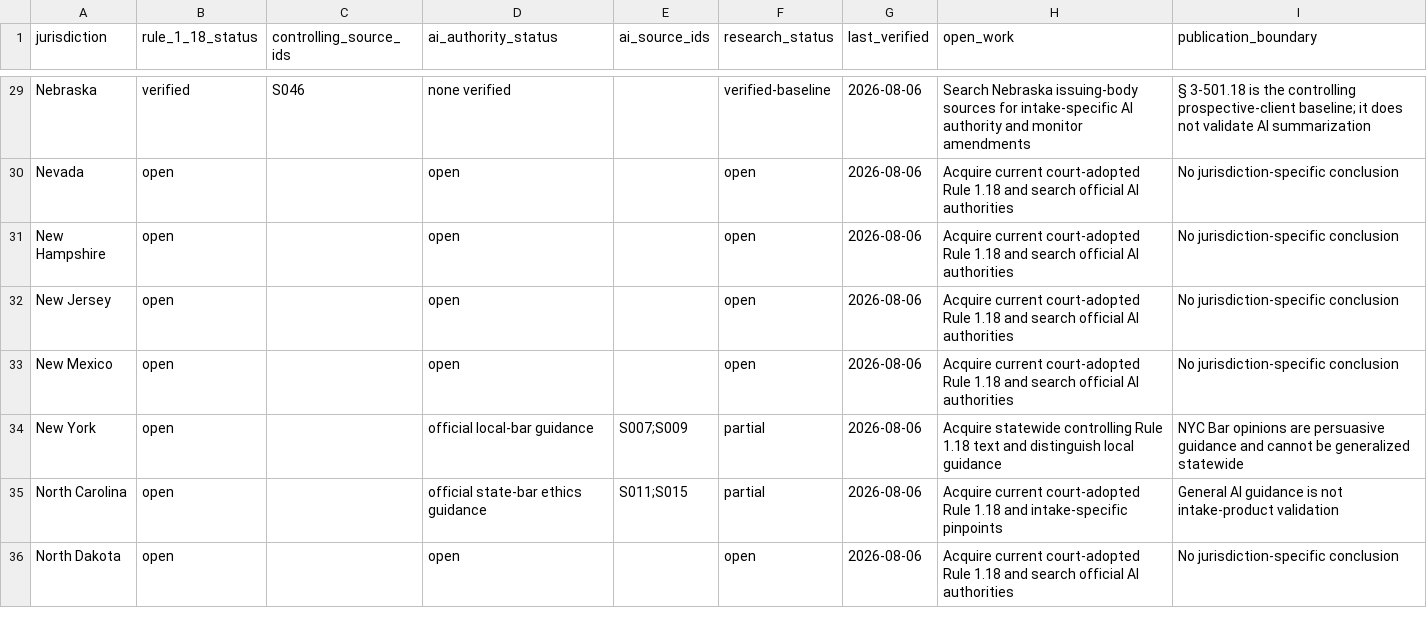
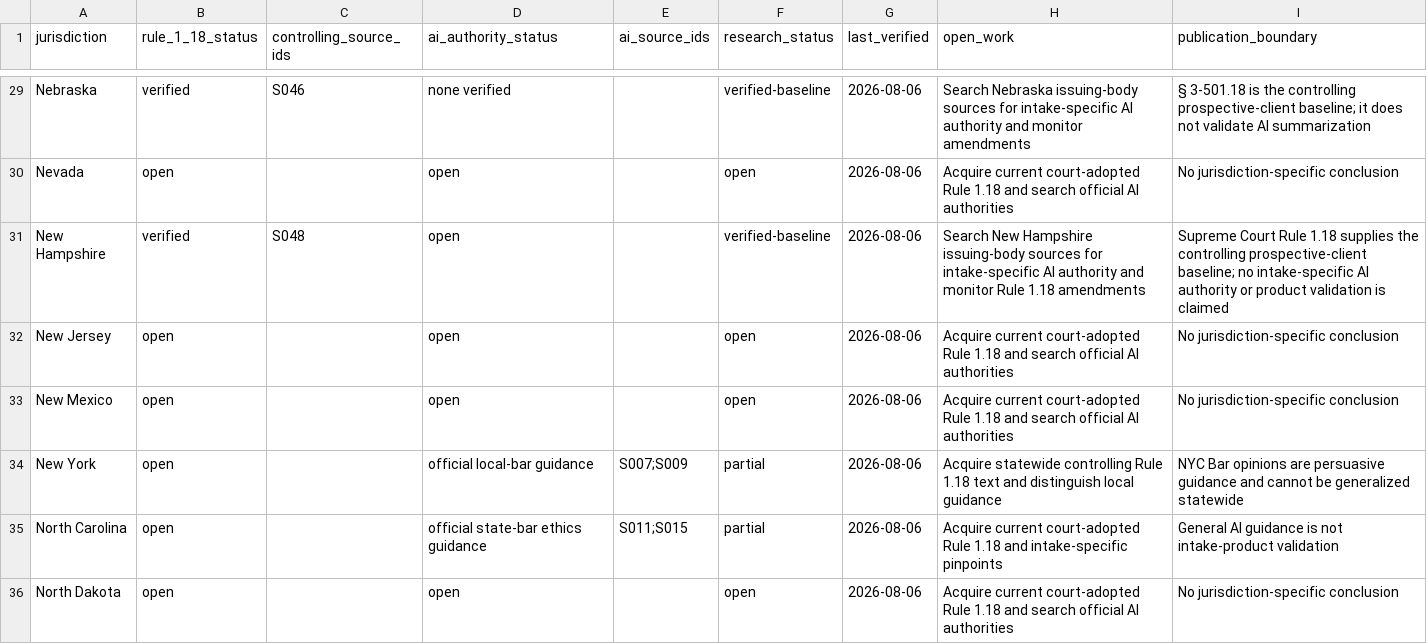
Before and after one commit to rn-collins/aloha-ai-consulting, a CSV file: content/decision-desk/01-intake/jurisdiction-matrix.csv, drawn as a sheet; only a part is shown, gaps mark what is left out.

```diff
--- a/content/decision-desk/01-intake/jurisdiction-matrix.csv
+++ b/content/decision-desk/01-intake/jurisdiction-matrix.csv
@@ -30,3 +30,3 @@ Nebraska,verified,S046,none verified,,verified-baseline,2026-08-06,"Search Nebra
 Nevada,open,,open,,open,2026-08-06,"Acquire current court-adopted Rule 1.18 and search official AI authorities","No jurisdiction-specific conclusion"
-New Hampshire,open,,open,,open,2026-08-06,"Acquire current court-adopted Rule 1.18 and search official AI authorities","No jurisdiction-specific conclusion"
+New Hampshire,verified,"S048",open,,verified-baseline,2026-08-06,"Search New Hampshire issuing-body sources for intake-specific AI authority and monitor Rule 1.18 amendments","Supreme Court Rule 1.18 supplies the controlling prospective-client baseline; no intake-specific AI authority or product validation is claimed"
 New Jersey,open,,open,,open,2026-08-06,"Acquire current court-adopted Rule 1.18 and search official AI authorities","No jurisdiction-specific conclusion"
```
Also changed, not shown: content/decision-desk/01-intake/claim-ledger.csv, content/decision-desk/01-intake/pinpoint-register.csv, 4 other files.
